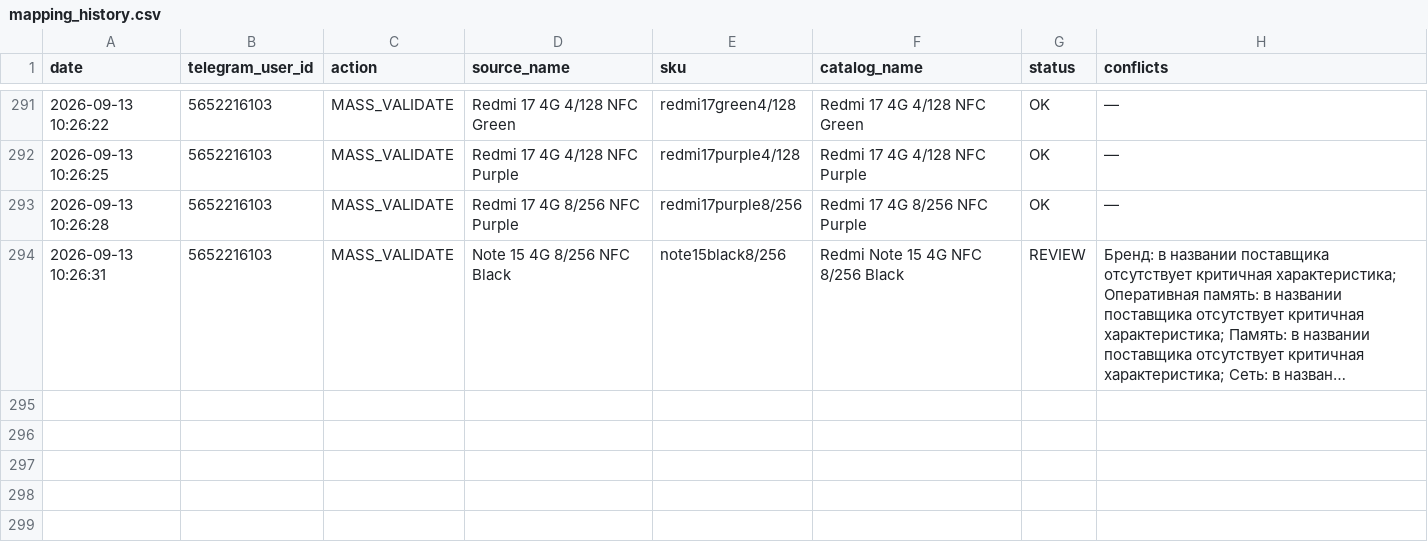
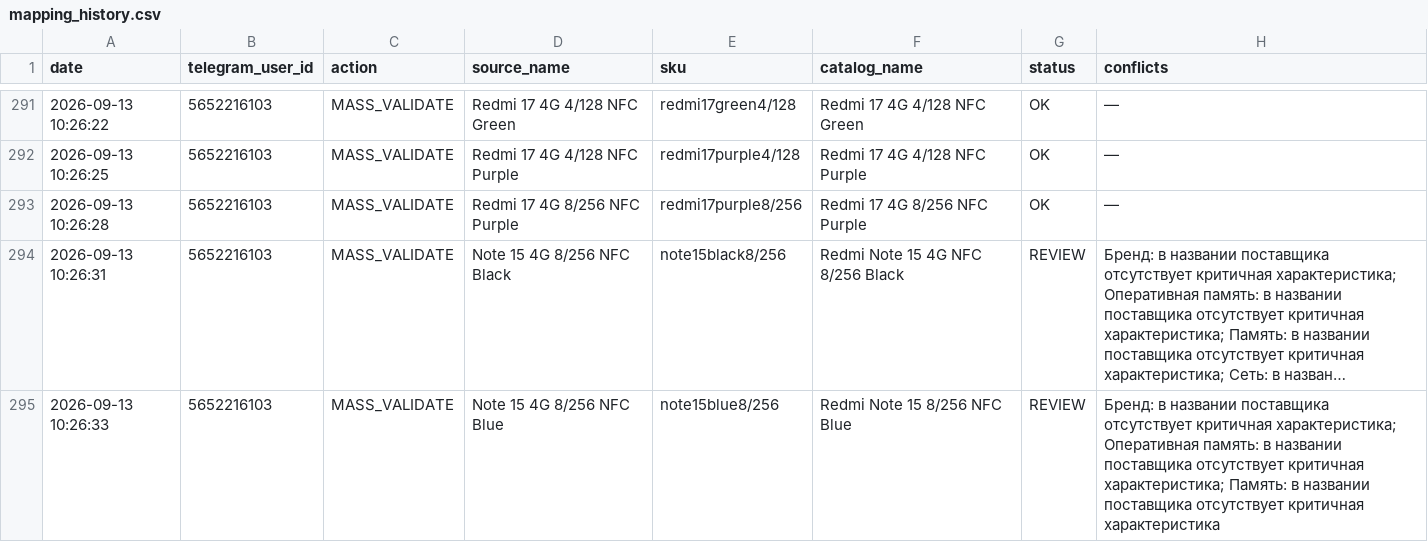
Before and after one commit to alisavladimirovna02-source/price-bot, a CSV file: mapping_history.csv, drawn as a sheet; only a part is shown, gaps mark what is left out; long unchanged cells end in …; the diff names each change by its address in the sheet, - before the commit and + after, or states it on an @@ line.

Commit message:
Record mapping MASS_VALIDATE

```diff
--- a/mapping_history.csv
+++ b/mapping_history.csv
+row 295: 2026-09-13 10:26:33 | 5652216103 | MASS_VALIDATE | Note 15 4G 8/256 NFC Blue | note15blue8/256 | Redmi Note 15 8/256 NFC Blue | REVIEW | Бренд: в названии поставщика отсутствует критичная характеристика; Оперативная память: в названии поставщика отсутствует критичная характеристика; Память: в названии поставщика отсутствует критичная характеристика
```
